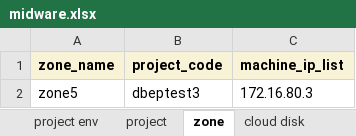
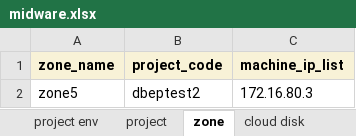
Before and after one commit to wangr0031/mybook, an Excel workbook: attachment/midware.xlsx, sheet zone, drawn as a sheet; values as stored, in another font and other column widths than the file's, no borders; the diff names each change by its address in the sheet, - before the commit and + after, or states it on an @@ line.

```diff
--- a/attachment/midware.xlsx (sheet zone)
+++ b/attachment/midware.xlsx (sheet zone)
-B2 (project_code): dbeptest3
+B2 (project_code): dbeptest2
```
Also changed, not shown: sheet app info, sheet db info, sheet app midware, sheet midware deploy, sheet project env, sheet project, 1 more sheet.
